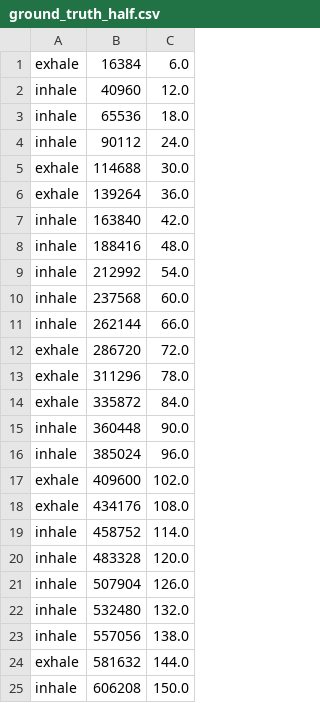
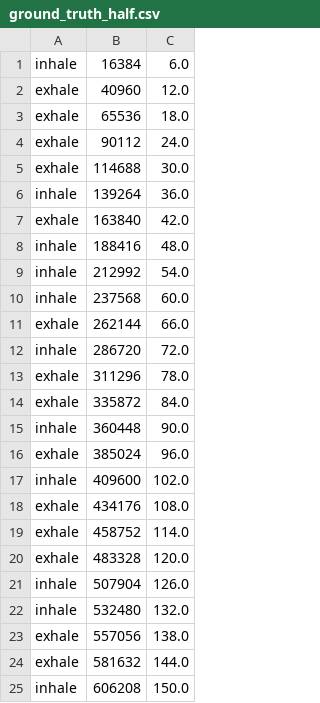
Before and after one commit to MaxDu17/Codefor2018SolvingSIDSwithRNNs, a CSV file: streamtest/ground_truth_half.csv, drawn as a sheet.

```diff
--- a/streamtest/ground_truth_half.csv
+++ b/streamtest/ground_truth_half.csv
@@ -1,8 +1,8 @@
-exhale,16384,6.0
-inhale,40960,12.0
-inhale,65536,18.0
-inhale,90112,24.0
+inhale,16384,6.0
+exhale,40960,12.0
+exhale,65536,18.0
+exhale,90112,24.0
 exhale,114688,30.0
-exhale,139264,36.0
-inhale,163840,42.0
+inhale,139264,36.0
+exhale,163840,42.0
 inhale,188416,48.0
@@ -10,4 +10,4 @@ inhale,212992,54.0
 inhale,237568,60.0
-inhale,262144,66.0
-exhale,286720,72.0
+exhale,262144,66.0
+inhale,286720,72.0
 exhale,311296,78.0
@@ -15,10 +15,10 @@ exhale,335872,84.0
 inhale,360448,90.0
-inhale,385024,96.0
-exhale,409600,102.0
+exhale,385024,96.0
+inhale,409600,102.0
 exhale,434176,108.0
-inhale,458752,114.0
-inhale,483328,120.0
+exhale,458752,114.0
+exhale,483328,120.0
 inhale,507904,126.0
 inhale,532480,132.0
-inhale,557056,138.0
+exhale,557056,138.0
 exhale,581632,144.0
```
Also changed, not shown: 8 other files.
